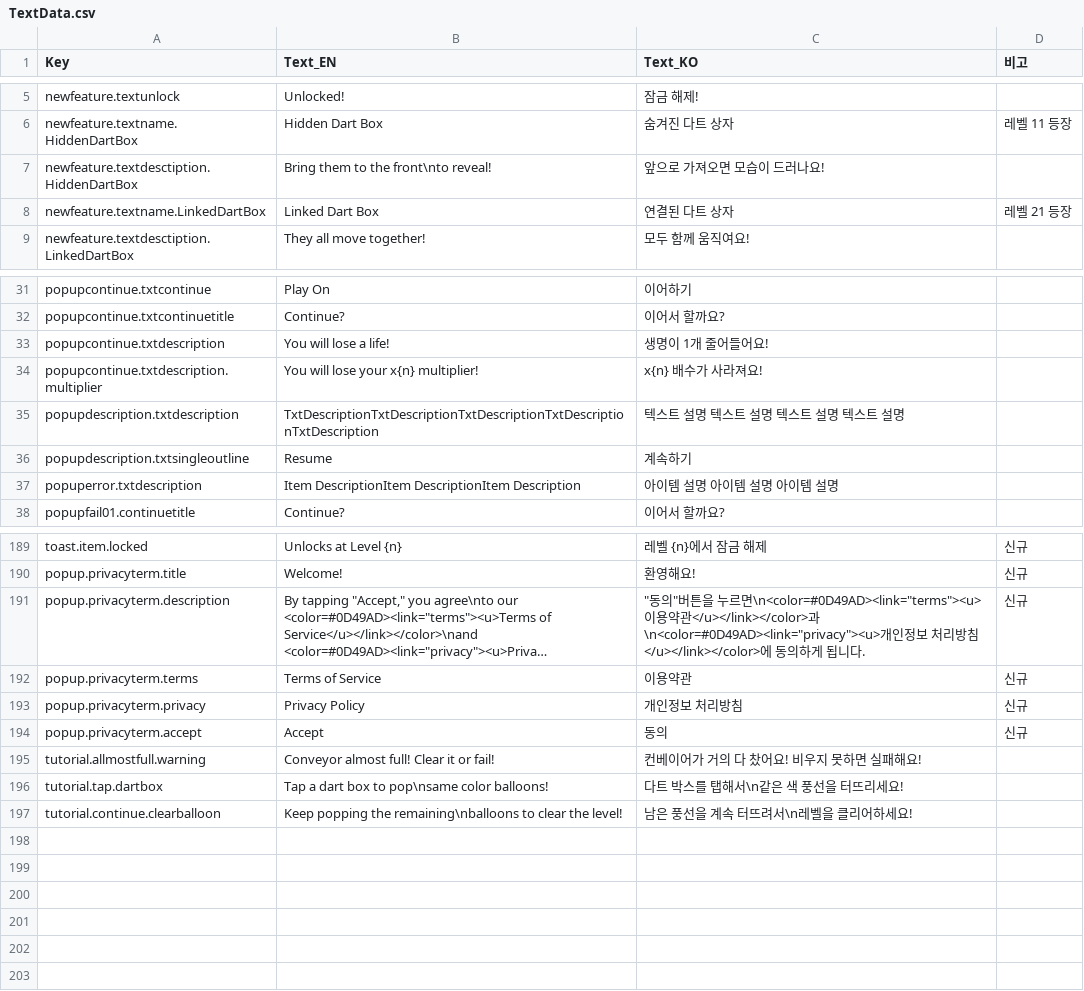
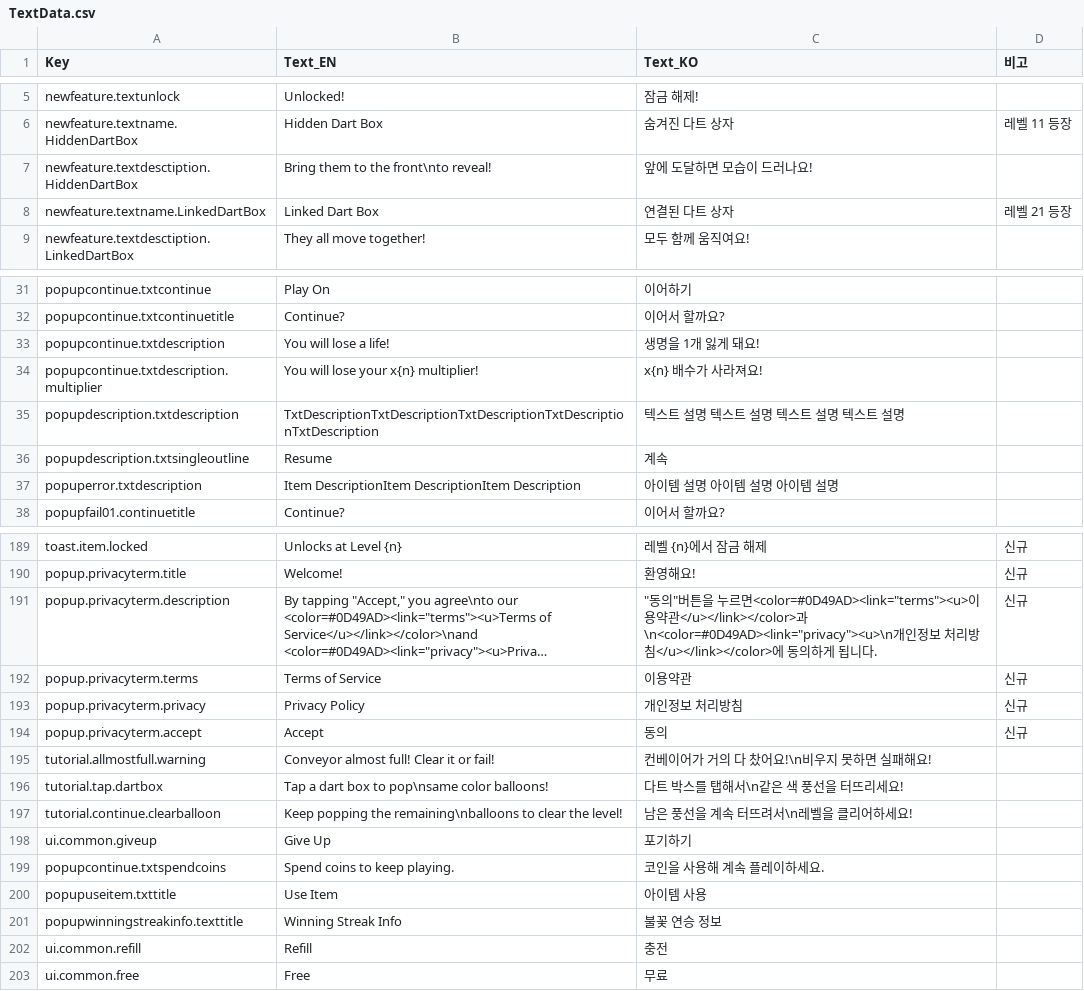
Before and after one commit to jisupark-tech/BalloonFlow, a CSV file: BalloonFlow/Assets/Resources/TextData/TextData.csv, drawn as a sheet; only a part is shown, gaps mark what is left out; long unchanged cells end in …; the diff covers the shown part only; the diff names each change by its address in the sheet, - before the commit and + after, or states it on an @@ line.

```diff
--- a/BalloonFlow/Assets/Resources/TextData/TextData.csv
+++ b/BalloonFlow/Assets/Resources/TextData/TextData.csv
-C7 (Text_KO): 앞으로 가져오면 모습이 드러나요!
+C7 (Text_KO): 앞에 도달하면 모습이 드러나요!
-C33 (Text_KO): 생명이 1개 줄어들어요!
+C33 (Text_KO): 생명을 1개 잃게 돼요!
-C36 (Text_KO): 계속하기
+C36 (Text_KO): 계속
-C191 (Text_KO): …르면\n<color=#0D49AD><link="terms"><u>이용약관</u></link></color>과\n<color=#0D49AD><link="privacy"><u>개인…
+C191 (Text_KO): …르면<color=#0D49AD><link="terms"><u>이용약관</u></link></color>과\n<color=#0D49AD><link="privacy"><u>\n개인…
-C195 (Text_KO): 컨베이어가 거의 다 찼어요! 비우지 못하면 실패해요!
+C195 (Text_KO): 컨베이어가 거의 다 찼어요!\n비우지 못하면 실패해요!
+row 198: ui.common.giveup | Give Up | 포기하기
+row 199: popupcontinue.txtspendcoins | Spend coins to keep playing. | 코인을 사용해 계속 플레이하세요.
+row 200: popupuseitem.txttitle | Use Item | 아이템 사용
+row 201: popupwinningstreakinfo.texttitle | Winning Streak Info | 불꽃 연승 정보
+row 202: ui.common.refill | Refill | 충전
+row 203: ui.common.free | Free | 무료
```
Also changed, not shown: 11 edited cells elsewhere in this file, 40 other files.
